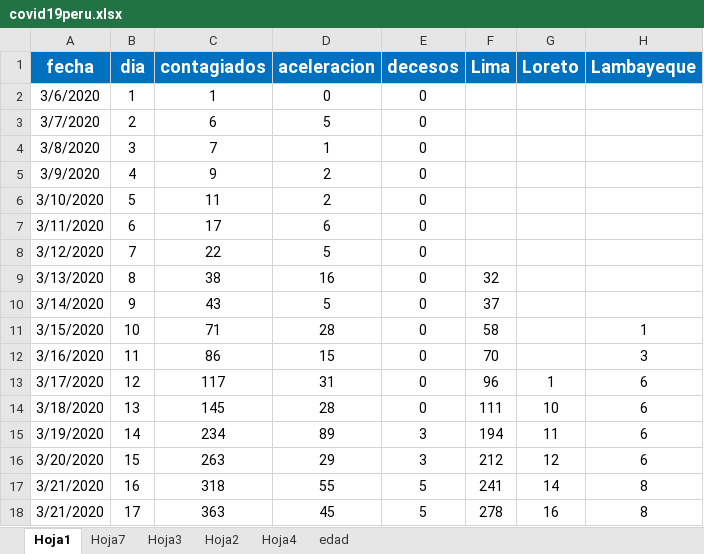
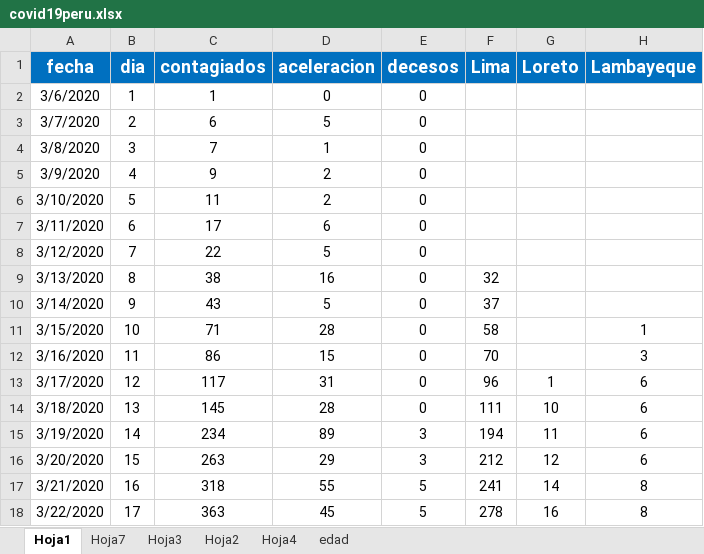
Before and after one commit to BESTDATASCIENCE/manos-a-la-data, an Excel workbook: data/2020/2020-03-18/covid19peru.xlsx, sheet Hoja1, drawn as a sheet; only a part is shown; values as stored, in another font and other column widths than the file's, no borders; the diff names each change by its address in the sheet, - before the commit and + after, or states it on an @@ line.

```diff
--- a/data/2020/2020-03-18/covid19peru.xlsx (sheet Hoja1)
+++ b/data/2020/2020-03-18/covid19peru.xlsx (sheet Hoja1)
-A18 (fecha): 3/21/2020
+A18 (fecha): 3/22/2020
```
Also changed, not shown: sheet Hoja7, 3 other files.
